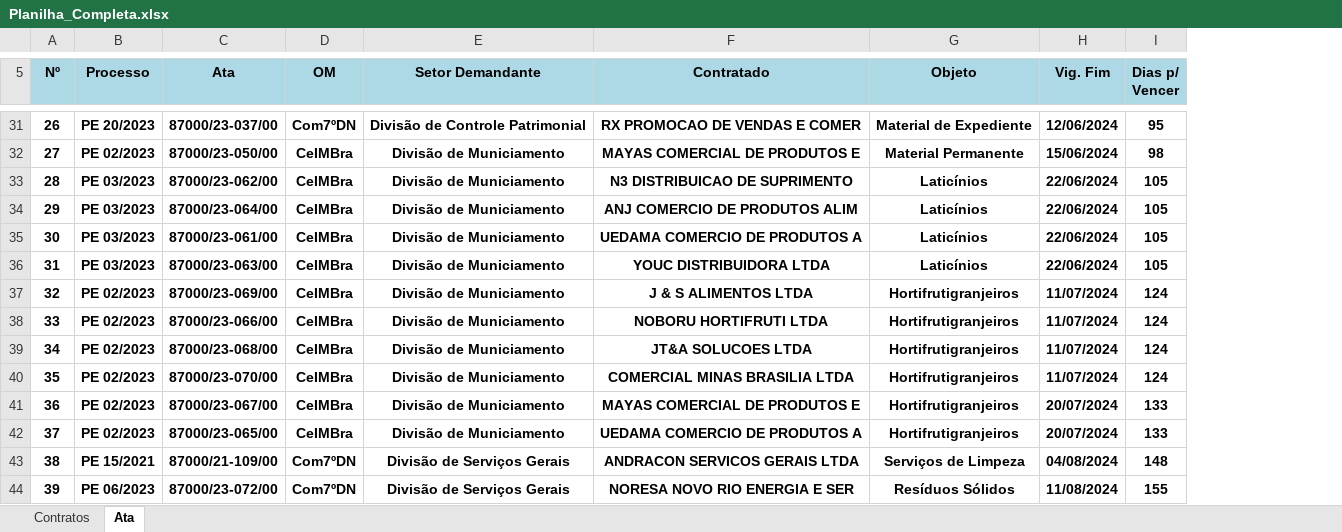
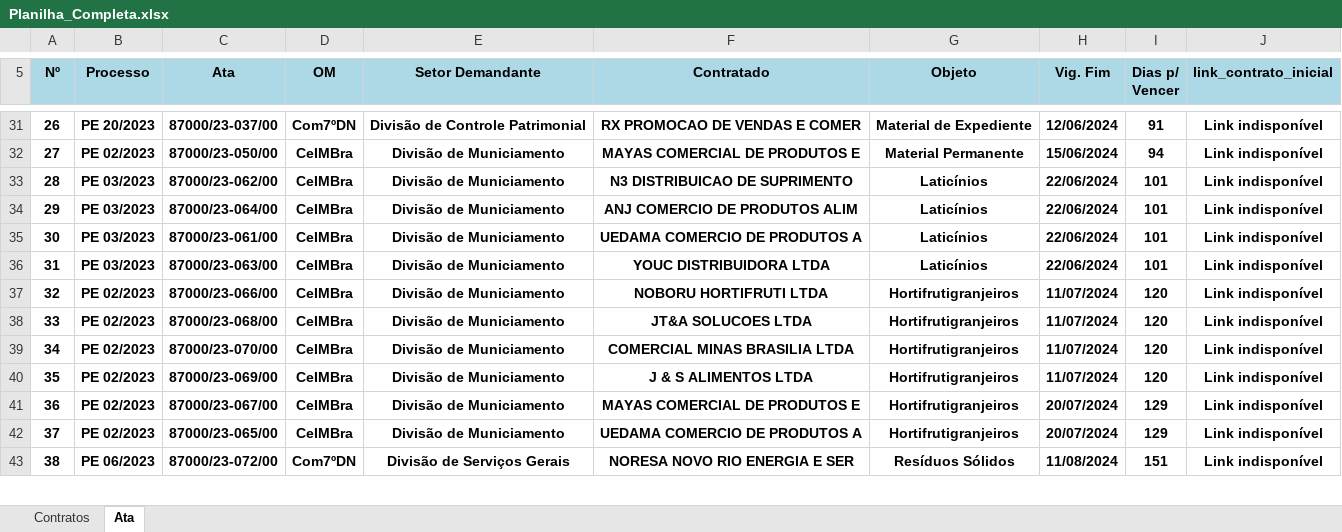
Before and after one commit to Guilhermeksc/licitacao360, an Excel workbook: controle_contratos/Planilha_Completa.xlsx, sheet Ata, drawn as a sheet; only a part is shown, gaps mark what is left out; values as stored, in another font and other column widths than the file's, no borders; removed rows and columns are numbered as before the commit, all else as after; the diff covers the shown part only; the diff names each change by its address in the sheet, - before the commit and + after, or states it on an @@ line.

```diff
--- a/controle_contratos/Planilha_Completa.xlsx (sheet Ata)
+++ b/controle_contratos/Planilha_Completa.xlsx (sheet Ata)
+column J (link_contrato_inicial), rows 31-39: all Link indisponível; rows 41-43: all Link indisponível
@@ column A (Nº) renumbered between rows 4 and 76 @@
-I31 (Dias p/ Vencer): 95
+I31 (Dias p/ Vencer): 91
-I32 (Dias p/ Vencer): 98
+I32 (Dias p/ Vencer): 94
-I33:I36 (Dias p/ Vencer): 105
+I33:I36 (Dias p/ Vencer): 101
-row 37: 32 | PE 02/2023 | 87000/23-069/00 | CeIMBra | Divisão de Municiamento | J & S ALIMENTOS LTDA | Hortifrutigranjeiros | 11/07/2024 | 124
-I37:I39 (Dias p/ Vencer): 124
+I37:I39 (Dias p/ Vencer): 120
+row 40: 35 | PE 02/2023 | 87000/23-069/00 | CeIMBra | Divisão de Municiamento | J & S ALIMENTOS LTDA | Hortifrutigranjeiros | 11/07/2024 | 120 | Link indisponível
-I41:I42 (Dias p/ Vencer): 133
+I41:I42 (Dias p/ Vencer): 129
-row 43: 38 | PE 15/2021 | 87000/21-109/00 | Com7ºDN | Divisão de Serviços Gerais | ANDRACON SERVICOS GERAIS LTDA | Serviços de Limpeza | 04/08/2024 | 148
-I43 (Dias p/ Vencer): 155
+I43 (Dias p/ Vencer): 151
```
Also changed, not shown: 5 added rows, 6 removed rows and 60 edited cells elsewhere in this sheet, sheet Contratos, 5 other files.
